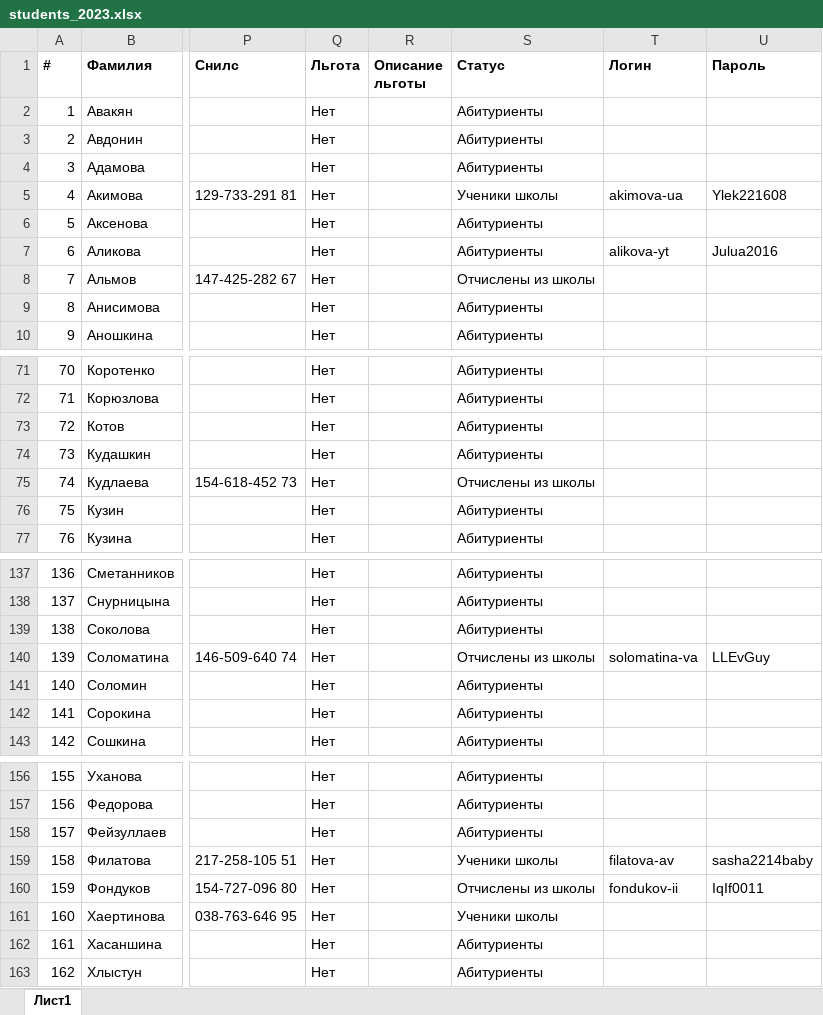
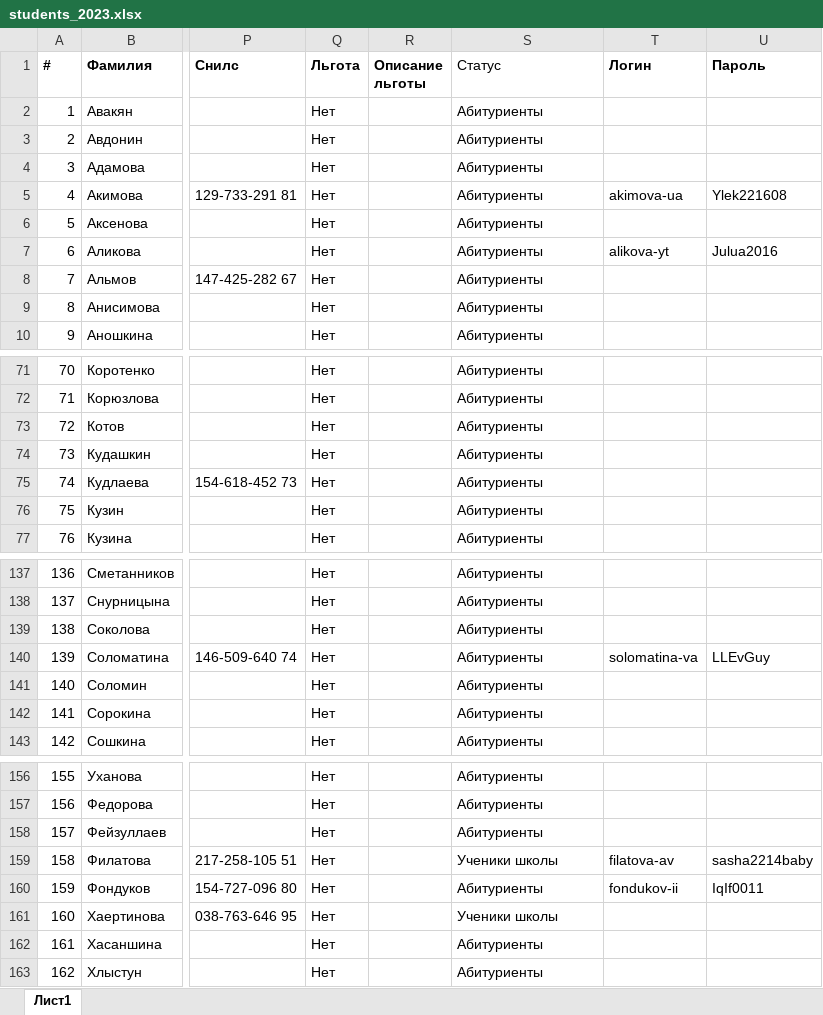
Before and after one commit to artmarkov/ais-dsi.loc, an Excel workbook: data/students_2023.xlsx, sheet Лист1, drawn as a sheet; only a part is shown, gaps mark what is left out; values as stored, in another font and other column widths than the file's, no borders; the diff names each change by its address in the sheet, - before the commit and + after, or states it on an @@ line.

```diff
--- a/data/students_2023.xlsx (sheet Лист1)
+++ b/data/students_2023.xlsx (sheet Лист1)
-S1 bold: on
+S1 bold: off
-S5 (Статус): Ученики школы
+S5 (Статус): Абитуриенты
-S8 (Статус): Отчислены из школы
+S8 (Статус): Абитуриенты
-S75 (Статус): Отчислены из школы
+S75 (Статус): Абитуриенты
-S140 (Статус): Отчислены из школы
+S140 (Статус): Абитуриенты
-S160 (Статус): Отчислены из школы
+S160 (Статус): Абитуриенты
```
Also changed, not shown: data/parents_2023.xlsx, 1 other file.
